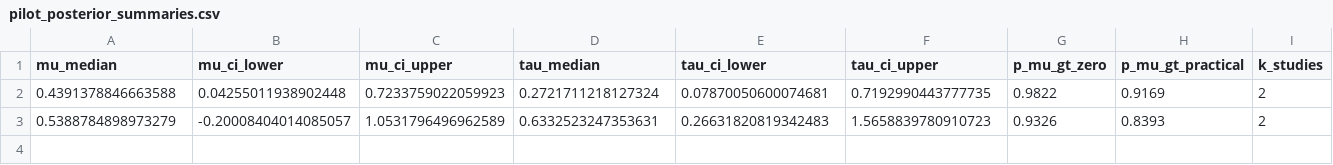
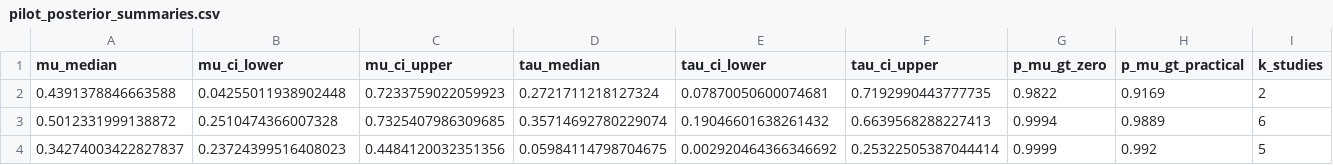
Before and after one commit to Moranetz/closing-evidence-atlas, a CSV file: results/pilot_posterior_summaries.csv, drawn as a sheet; only a part is shown; removed rows and columns are numbered as before the commit, all else as after; rows hold the shown columns only; the diff names each change by its address in the sheet, - before the commit and + after, or states it on an @@ line.

```diff
--- a/results/pilot_posterior_summaries.csv
+++ b/results/pilot_posterior_summaries.csv
-row 3: 0.5388784898973279 | -0.20008404014085057 | 1.0531796496962589 | 0.6332523247353631 | 0.26631820819342483 | 1.5658839780910723 | 0.9326 | 0.8393 | 2
+row 3: 0.5012331999138872 | 0.2510474366007328 | 0.7325407986309685 | 0.35714692780229074 | 0.19046601638261432 | 0.6639568288227413 | 0.9994 | 0.9889 | 6
+row 4: 0.34274003422827837 | 0.23724399516408023 | 0.4484120032351356 | 0.05984114798704675 | 0.002920464366346692 | 0.25322505387044414 | 0.9999 | 0.992 | 5
```
Also changed, not shown: 3 other files.
